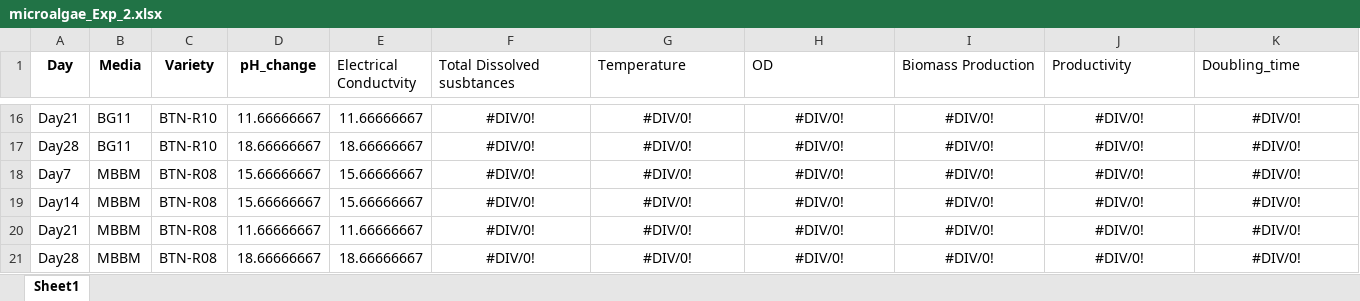
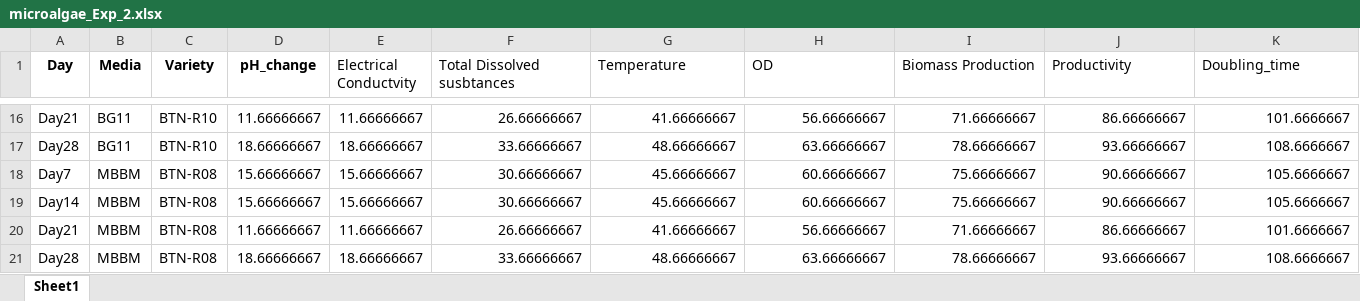
Before and after one commit to MuhammadRehanKhalid/Data_Science_AI, an Excel workbook: Algae_thesis_HR Data/microalgae_Exp_2.xlsx, sheet Sheet1, drawn as a sheet; only a part is shown, gaps mark what is left out; values as stored, in another font and other column widths than the file's, no borders; the diff covers the shown part only; the diff names each change by its address in the sheet, - before the commit and + after, or states it on an @@ line.

```diff
--- a/Algae_thesis_HR Data/microalgae_Exp_2.xlsx (sheet Sheet1)
+++ b/Algae_thesis_HR Data/microalgae_Exp_2.xlsx (sheet Sheet1)
-F16:K21 alignment: center
+F16:K21 alignment: right
-F16 (Total Dissolved susbtances): #DIV/0!
+F16 (Total Dissolved susbtances): 26.66666667
-G16 (Temperature): #DIV/0!
+G16 (Temperature): 41.66666667
-H16 (OD): #DIV/0!
+H16 (OD): 56.66666667
-I16 (Biomass Production): #DIV/0!
+I16 (Biomass Production): 71.66666667
-J16 (Productivity): #DIV/0!
+J16 (Productivity): 86.66666667
-K16 (Doubling_time): #DIV/0!
+K16 (Doubling_time): 101.6666667
-F17 (Total Dissolved susbtances): #DIV/0!
+F17 (Total Dissolved susbtances): 33.66666667
-G17 (Temperature): #DIV/0!
+G17 (Temperature): 48.66666667
-H17 (OD): #DIV/0!
+H17 (OD): 63.66666667
-I17 (Biomass Production): #DIV/0!
+I17 (Biomass Production): 78.66666667
-J17 (Productivity): #DIV/0!
+J17 (Productivity): 93.66666667
-K17 (Doubling_time): #DIV/0!
+K17 (Doubling_time): 108.6666667
-F18:F19 (Total Dissolved susbtances): #DIV/0!
+F18:F19 (Total Dissolved susbtances): 30.66666667
-G18:G19 (Temperature): #DIV/0!
+G18:G19 (Temperature): 45.66666667
-H18:H19 (OD): #DIV/0!
+H18:H19 (OD): 60.66666667
-I18:I19 (Biomass Production): #DIV/0!
+I18:I19 (Biomass Production): 75.66666667
-J18:J19 (Productivity): #DIV/0!
+J18:J19 (Productivity): 90.66666667
-K18:K19 (Doubling_time): #DIV/0!
+K18:K19 (Doubling_time): 105.6666667
-F20 (Total Dissolved susbtances): #DIV/0!
+F20 (Total Dissolved susbtances): 26.66666667
-G20 (Temperature): #DIV/0!
+G20 (Temperature): 41.66666667
-H20 (OD): #DIV/0!
+H20 (OD): 56.66666667
-I20 (Biomass Production): #DIV/0!
+I20 (Biomass Production): 71.66666667
-J20 (Productivity): #DIV/0!
+J20 (Productivity): 86.66666667
-K20 (Doubling_time): #DIV/0!
+K20 (Doubling_time): 101.6666667
-F21 (Total Dissolved susbtances): #DIV/0!
+F21 (Total Dissolved susbtances): 33.66666667
-G21 (Temperature): #DIV/0!
+G21 (Temperature): 48.66666667
-H21 (OD): #DIV/0!
+H21 (OD): 63.66666667
-I21 (Biomass Production): #DIV/0!
+I21 (Biomass Production): 78.66666667
-J21 (Productivity): #DIV/0!
+J21 (Productivity): 93.66666667
-K21 (Doubling_time): #DIV/0!
+K21 (Doubling_time): 108.6666667
```
Also changed, not shown: 156 edited cells and cell formats elsewhere in this sheet, 1 other file.
